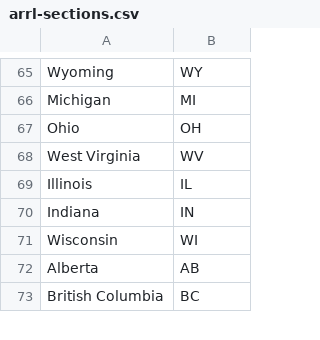
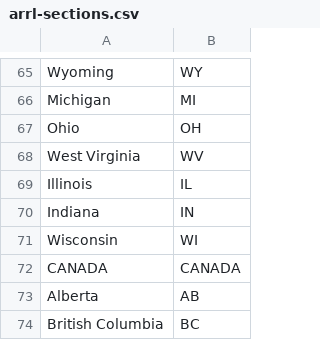
Before and after one commit to zimolzak/random-qso, a CSV file: arrl-sections.csv, drawn as a sheet; only a part is shown, gaps mark what is left out; the diff names each change by its address in the sheet, - before the commit and + after, or states it on an @@ line.

Commit message:
exclude canada arrl sections optionally

```diff
--- a/arrl-sections.csv
+++ b/arrl-sections.csv
+row 72: CANADA | CANADA
```
Also changed, not shown: 1 other file.
